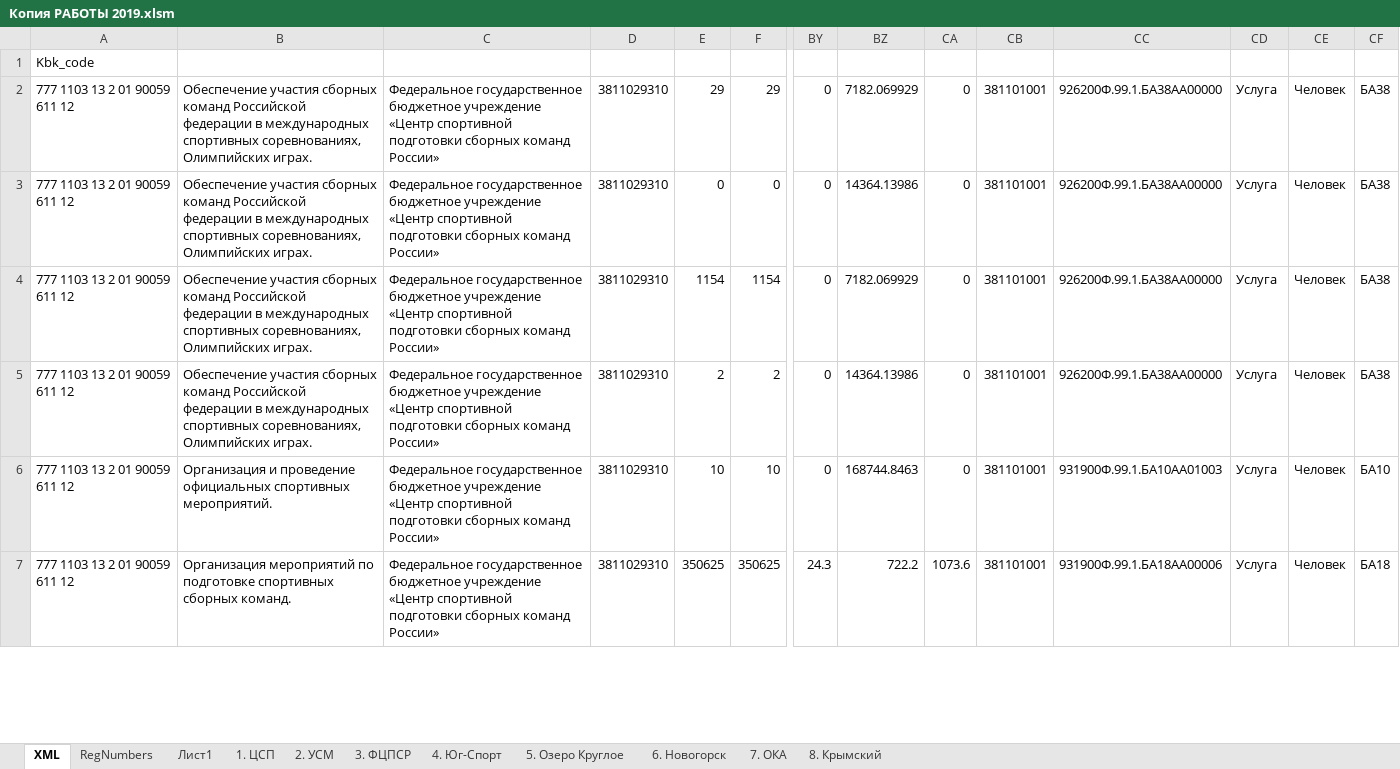
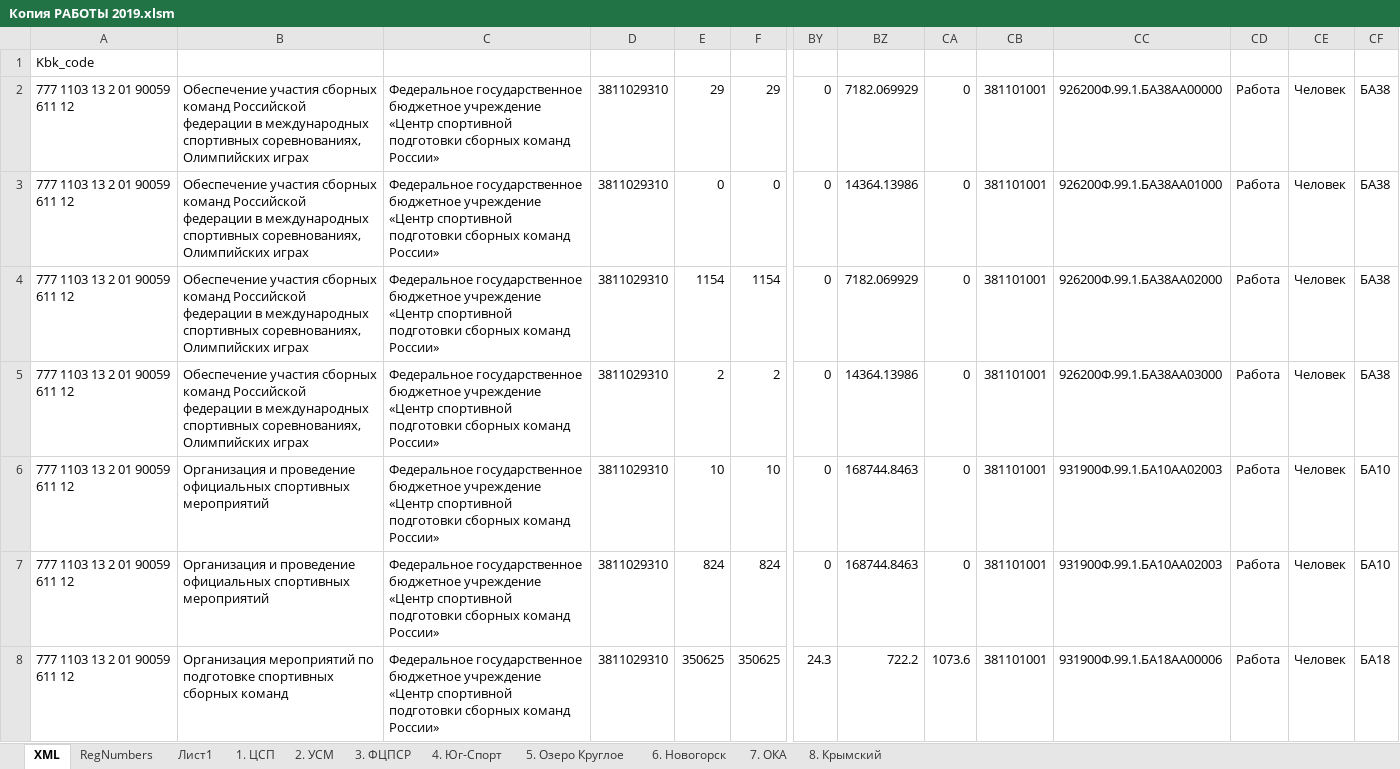
Before and after one commit to kimkarus/eb_vniifk, an Excel workbook: eb/Копия РАБОТЫ 2019.xlsm, sheet XML, drawn as a sheet; only a part is shown, gaps mark what is left out; values as stored, in another font and other column widths than the file's, no borders; addresses are those after the commit; rows hold the shown columns only; the diff covers the shown part only; the diff names each change by its address in the sheet, - before the commit and + after, or states it on an @@ line.

```diff
--- a/eb/Копия РАБОТЫ 2019.xlsm (sheet XML)
+++ b/eb/Копия РАБОТЫ 2019.xlsm (sheet XML)
-B2:B5: …соревнованиях, Олимпийских играх.
+B2:B5: …соревнованиях, Олимпийских играх
-CD2:CD6: Услуга
+CD2:CD6: Работа
-CC3: 926200Ф.99.1.БА38АА00000
+CC3: 926200Ф.99.1.БА38АА01000
-CC4: 926200Ф.99.1.БА38АА00000
+CC4: 926200Ф.99.1.БА38АА02000
-CC5: 926200Ф.99.1.БА38АА00000
+CC5: 926200Ф.99.1.БА38АА03000
-B6: …официальных спортивных мероприятий.
+B6: …официальных спортивных мероприятий
-CC6: 931900Ф.99.1.БА10АА01003
+CC6: 931900Ф.99.1.БА10АА02003
+row 7: 777 1103 13 2 01 90059 611 12 | Организация и проведение официальных спортивных мероприятий | Федеральное государственное бюджетное учреждение «Центр спортивной подготовки сборных команд России» | 3811029310 | 824 | 824 | 0 | 168744.8463 | 0 | 381101001 | 931900Ф.99.1.БА10АА02003 | Работа | Человек | БА10
-B8: …спортивных сборных команд.
+B8: …спортивных сборных команд
-CD8: Услуга
+CD8: Работа
```
Also changed, not shown: 12 edited cells elsewhere in this sheet, sheet RegNumbers, sheet 1. ЦСП, 9 other files.
